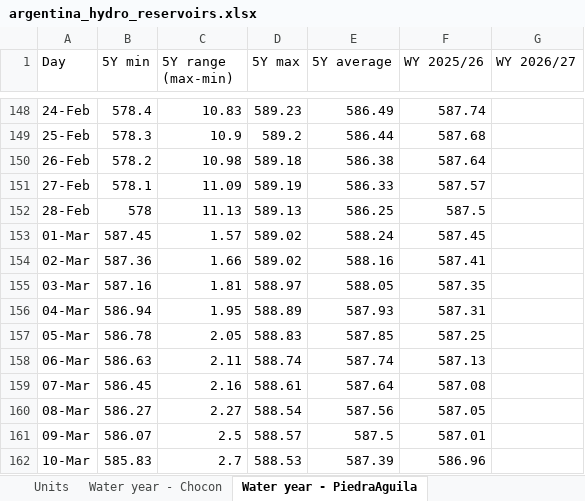
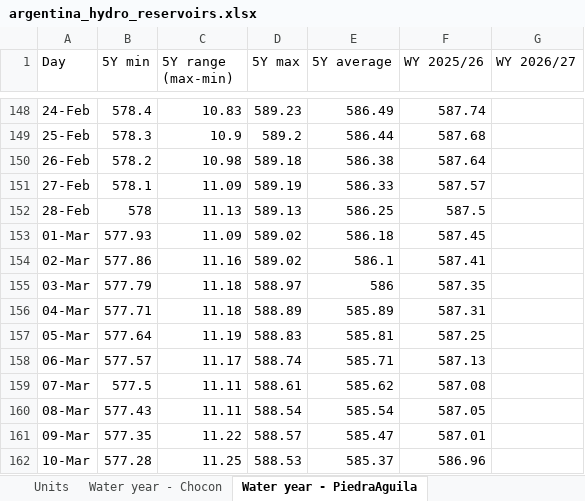
Before and after one commit to thomasdalton9/Energy-public, an Excel workbook: output/Data and Chart Outputs/argentina_hydro_reservoirs.xlsx, sheet Water year - PiedraAguila, drawn as a sheet; only a part is shown, gaps mark what is left out; values as stored, in another font and other column widths than the file's, no borders; charts and pictures not drawn; the diff covers the shown part only; the diff names each change by its address in the sheet, - before the commit and + after, or states it on an @@ line.

```diff
--- a/output/Data and Chart Outputs/argentina_hydro_reservoirs.xlsx (sheet Water year - PiedraAguila)
+++ b/output/Data and Chart Outputs/argentina_hydro_reservoirs.xlsx (sheet Water year - PiedraAguila)
-B153 (5Y min): 587.45
+B153 (5Y min): 577.93
-C153 (5Y range (max-min)): 1.57
+C153 (5Y range (max-min)): 11.09
-E153 (5Y average): 588.24
+E153 (5Y average): 586.18
-B154 (5Y min): 587.36
+B154 (5Y min): 577.86
-C154 (5Y range (max-min)): 1.66
+C154 (5Y range (max-min)): 11.16
-E154 (5Y average): 588.16
+E154 (5Y average): 586.1
-B155 (5Y min): 587.16
+B155 (5Y min): 577.79
-C155 (5Y range (max-min)): 1.81
+C155 (5Y range (max-min)): 11.18
-E155 (5Y average): 588.05
+E155 (5Y average): 586
-B156 (5Y min): 586.94
+B156 (5Y min): 577.71
-C156 (5Y range (max-min)): 1.95
+C156 (5Y range (max-min)): 11.18
-E156 (5Y average): 587.93
+E156 (5Y average): 585.89
-B157 (5Y min): 586.78
+B157 (5Y min): 577.64
-C157 (5Y range (max-min)): 2.05
+C157 (5Y range (max-min)): 11.19
-E157 (5Y average): 587.85
+E157 (5Y average): 585.81
-B158 (5Y min): 586.63
+B158 (5Y min): 577.57
-C158 (5Y range (max-min)): 2.11
+C158 (5Y range (max-min)): 11.17
-E158 (5Y average): 587.74
+E158 (5Y average): 585.71
-B159 (5Y min): 586.45
+B159 (5Y min): 577.5
-C159 (5Y range (max-min)): 2.16
+C159 (5Y range (max-min)): 11.11
-E159 (5Y average): 587.64
+E159 (5Y average): 585.62
-B160 (5Y min): 586.27
+B160 (5Y min): 577.43
-C160 (5Y range (max-min)): 2.27
+C160 (5Y range (max-min)): 11.11
-E160 (5Y average): 587.56
+E160 (5Y average): 585.54
-B161 (5Y min): 586.07
+B161 (5Y min): 577.35
-C161 (5Y range (max-min)): 2.5
+C161 (5Y range (max-min)): 11.22
-E161 (5Y average): 587.5
+E161 (5Y average): 585.47
-B162 (5Y min): 585.83
+B162 (5Y min): 577.28
-C162 (5Y range (max-min)): 2.7
+C162 (5Y range (max-min)): 11.25
-E162 (5Y average): 587.39
+E162 (5Y average): 585.37
```
Also changed, not shown: 30 edited cells elsewhere in this sheet, sheet Weekly programme, sheet Daily, sheet Water year - Futaleufu, sheet Water year - Chocon, sheet Water year - Alicura, sheet Water year - PichiPicun, 4 more sheets, charts or pictures, 1 other file.
